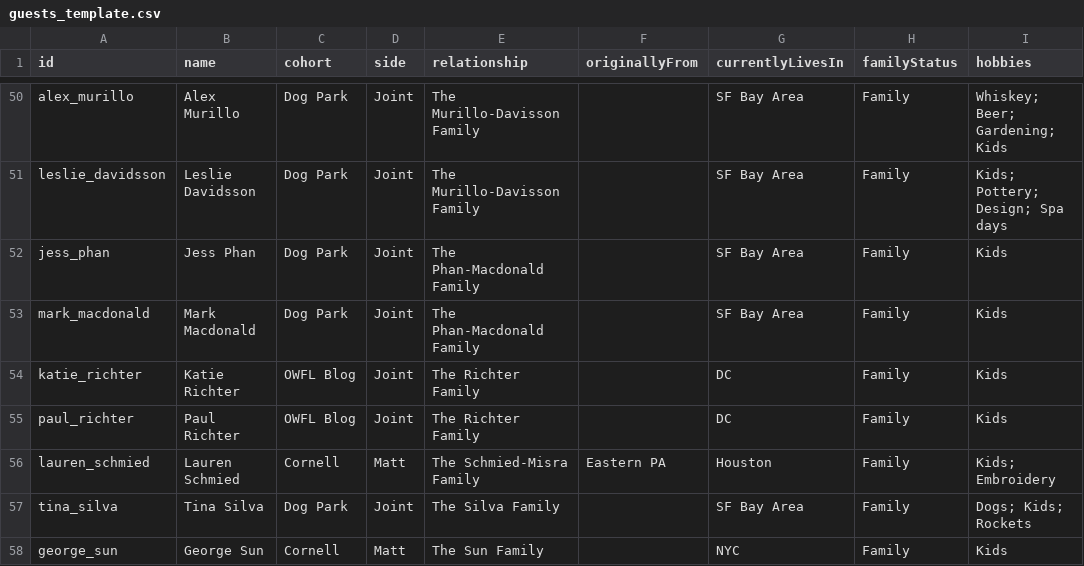
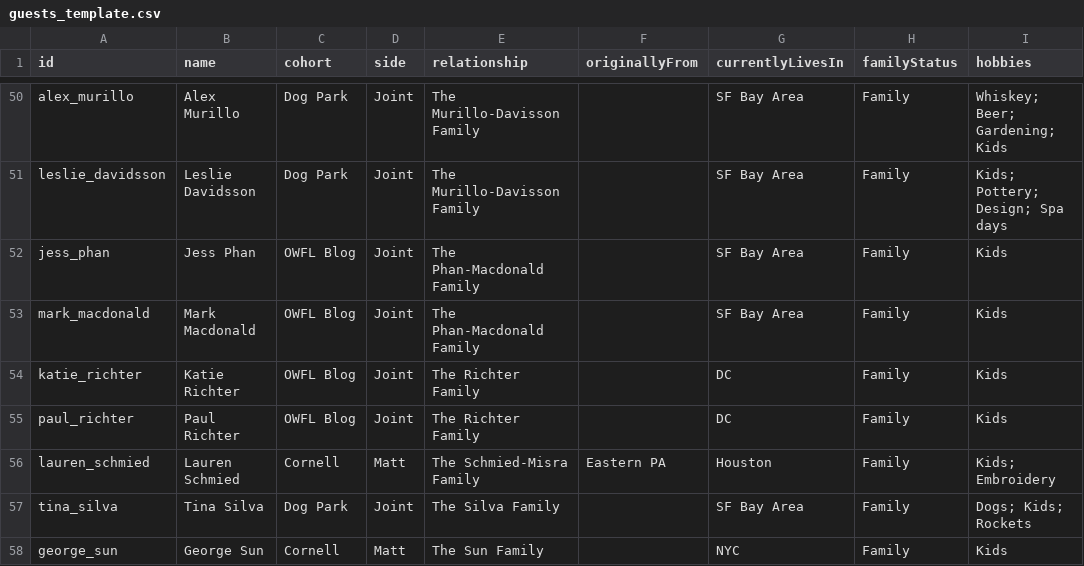
Before and after one commit to mhoying/wedding-graph, a CSV file: public/guests_template.csv, drawn as a sheet; only a part is shown, gaps mark what is left out.

Commit message:
Update Mark Macdonald and Jess Phan cohort from Dog Park to OWFL Blog

```diff
--- a/public/guests_template.csv
+++ b/public/guests_template.csv
@@ -51,4 +51,4 @@ alex_murillo,"Alex Murillo","Dog Park","Joint","The Murillo-Davisson Family","",
 leslie_davidsson,"Leslie Davidsson","Dog Park","Joint","The Murillo-Davisson Family","","SF Bay Area","Family","Kids; Pottery; Design; Spa days"
-jess_phan,"Jess Phan","Dog Park","Joint","The Phan-Macdonald Family","","SF Bay Area","Family","Kids"
-mark_macdonald,"Mark Macdonald","Dog Park","Joint","The Phan-Macdonald Family","","SF Bay Area","Family","Kids"
+jess_phan,"Jess Phan","OWFL Blog","Joint","The Phan-Macdonald Family","","SF Bay Area","Family","Kids"
+mark_macdonald,"Mark Macdonald","OWFL Blog","Joint","The Phan-Macdonald Family","","SF Bay Area","Family","Kids"
 katie_richter,"Katie Richter","OWFL Blog","Joint","The Richter Family","","DC","Family","Kids"
```
Also changed, not shown: 2 other files.
